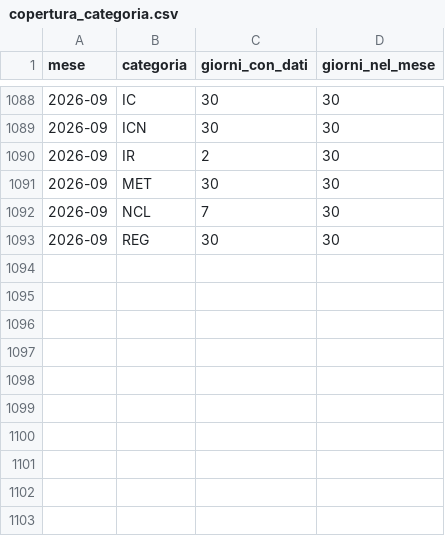
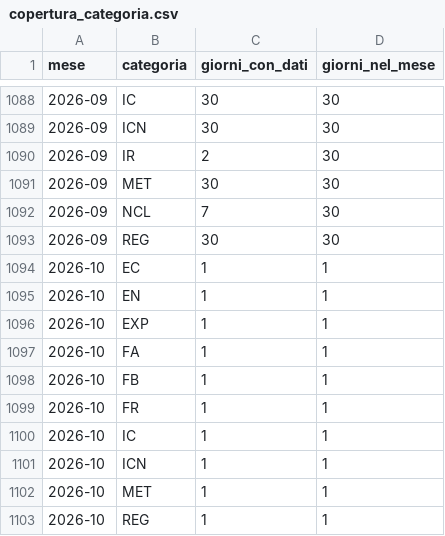
Before and after one commit to DrElegantia/trainstats-dashboard, a CSV file: data/gold/copertura_categoria.csv, drawn as a sheet; only a part is shown, gaps mark what is left out.

```diff
--- a/data/gold/copertura_categoria.csv
+++ b/data/gold/copertura_categoria.csv
@@ -1093 +1093,11 @@ mese,categoria,giorni_con_dati,giorni_nel_mese
 2026-09,REG,30,30
+2026-10,EC,1,1
+2026-10,EN,1,1
+2026-10,EXP,1,1
+2026-10,FA,1,1
+2026-10,FB,1,1
+2026-10,FR,1,1
+2026-10,IC,1,1
+2026-10,ICN,1,1
+2026-10,MET,1,1
+2026-10,REG,1,1
```
Also changed, not shown: 17 other files.
